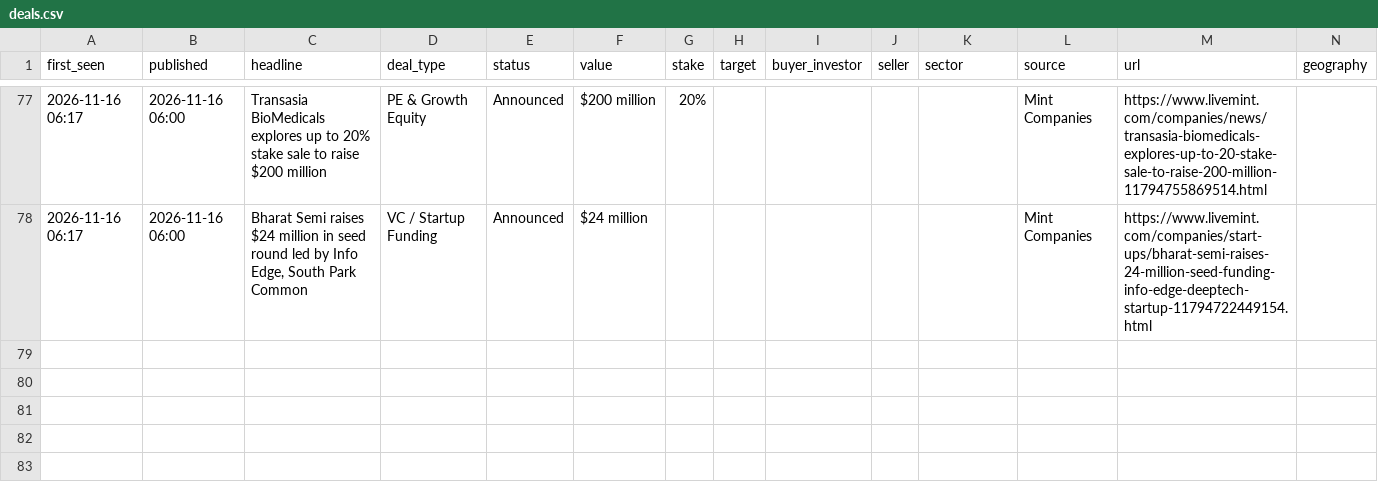
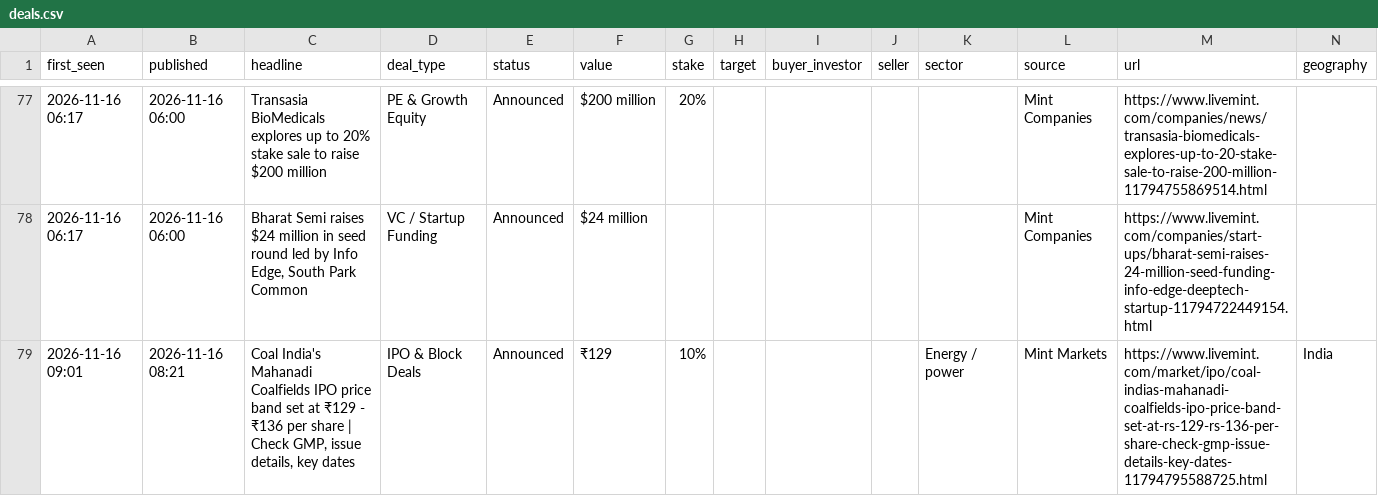
Before and after one commit to aarreev12342/morning-brief, a CSV file: data/deals.csv, drawn as a sheet; only a part is shown, gaps mark what is left out; rows hold the shown columns only; the diff names each change by its address in the sheet, - before the commit and + after, or states it on an @@ line.

Commit message:
Update deal log

```diff
--- a/data/deals.csv
+++ b/data/deals.csv
+row 79: 2026-11-16 09:01 | 2026-11-16 08:21 | Coal India's Mahanadi Coalfields IPO price band set at ₹129 - ₹136 per share | Check GMP, issue details, key dates | IPO & Block Deals | Announced | ₹129 | 10% |  |  |  | Energy / power | Mint Markets | https://www.livemint.com/market/ipo/coal-indias-mahanadi-coalfields-ipo-price-band-set-at-rs-129-rs-136-per-share-check-gmp-issue-details-key-dates-11794795588725.html | India
```
Also changed, not shown: data/pitchbook_style_deals.csv.
